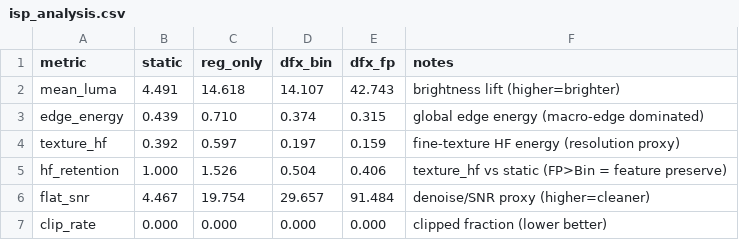
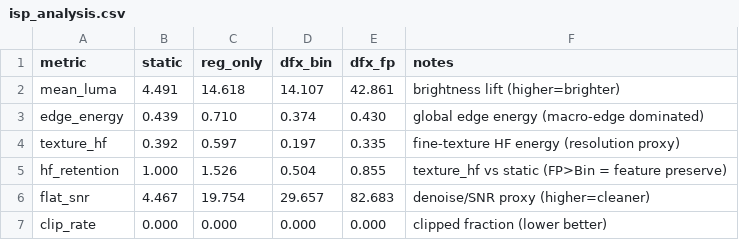
Before and after one commit to haengmini/dfxisp, a CSV file: isppipeline/hls/results/isp_analysis.csv, drawn as a sheet.

```diff
--- a/isppipeline/hls/results/isp_analysis.csv
+++ b/isppipeline/hls/results/isp_analysis.csv
@@ -1,7 +1,7 @@
 metric,static,reg_only,dfx_bin,dfx_fp,notes
-mean_luma,4.491,14.618,14.107,42.743,brightness lift (higher=brighter)
-edge_energy,0.439,0.710,0.374,0.315,global edge energy (macro-edge dominated)
-texture_hf,0.392,0.597,0.197,0.159,fine-texture HF energy (resolution proxy)
-hf_retention,1.000,1.526,0.504,0.406,texture_hf vs static (FP>Bin = feature preserve)
-flat_snr,4.467,19.754,29.657,91.484,denoise/SNR proxy (higher=cleaner)
+mean_luma,4.491,14.618,14.107,42.861,brightness lift (higher=brighter)
+edge_energy,0.439,0.710,0.374,0.430,global edge energy (macro-edge dominated)
+texture_hf,0.392,0.597,0.197,0.335,fine-texture HF energy (resolution proxy)
+hf_retention,1.000,1.526,0.504,0.855,texture_hf vs static (FP>Bin = feature preserve)
+flat_snr,4.467,19.754,29.657,82.683,denoise/SNR proxy (higher=cleaner)
 clip_rate,0.000,0.000,0.000,0.000,clipped fraction (lower better)
```
Also changed, not shown: 4 other files.
